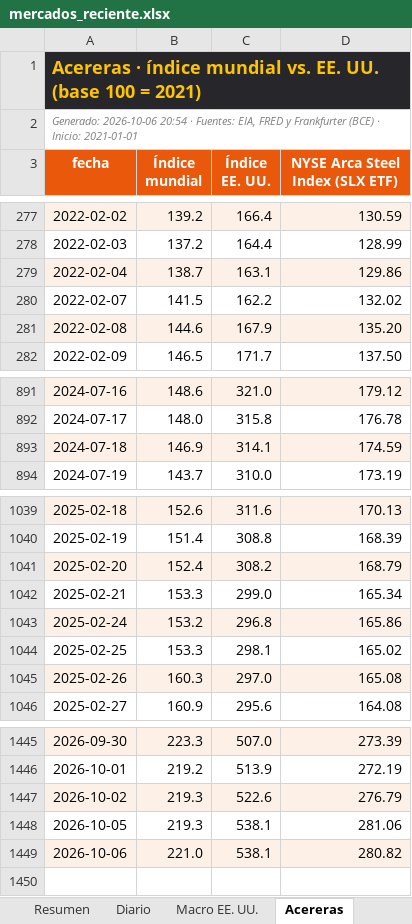
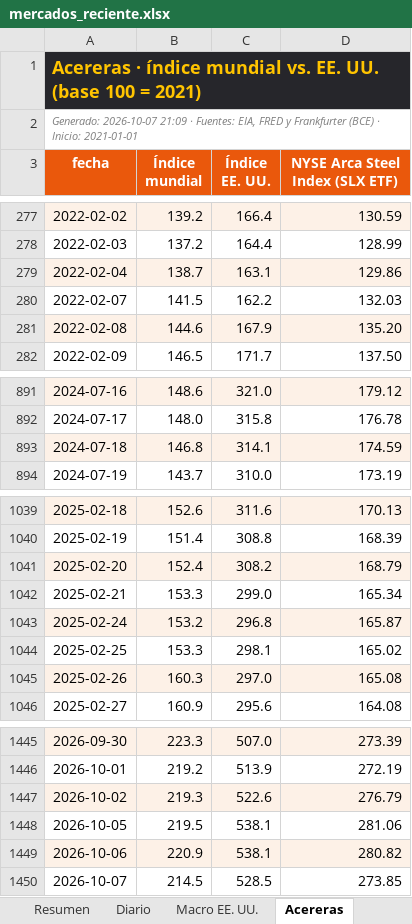
Before and after one commit to benjany2011-sys/Indicators, an Excel workbook: resultados/mercados_reciente.xlsx, sheet Acereras, drawn as a sheet; only a part is shown, gaps mark what is left out; values as stored, in another font and other column widths than the file's, no borders; the diff names each change by its address in the sheet, - before the commit and + after, or states it on an @@ line.

```diff
--- a/resultados/mercados_reciente.xlsx (sheet Acereras)
+++ b/resultados/mercados_reciente.xlsx (sheet Acereras)
-A2 (fecha): Generado: 2026-10-06 20:54 · Fuentes:…
+A2 (fecha): Generado: 2026-10-07 21:09 · Fuentes:…
-D280 (NYSE Arca Steel Index (SLX ETF)): 132.02
+D280 (NYSE Arca Steel Index (SLX ETF)): 132.03
-B893 (Índice mundial): 146.9
+B893 (Índice mundial): 146.8
-D1043 (NYSE Arca Steel Index (SLX ETF)): 165.86
+D1043 (NYSE Arca Steel Index (SLX ETF)): 165.87
-B1448 (Índice mundial): 219.3
+B1448 (Índice mundial): 219.5
-B1449 (Índice mundial): 221.0
+B1449 (Índice mundial): 220.9
+row 1450: 2026-10-07 | 214.5 | 528.5 | 273.85
```
Also changed, not shown: sheet Diario, sheet Resumen, sheet Macro EE. UU., charts or pictures, 5 other files.
